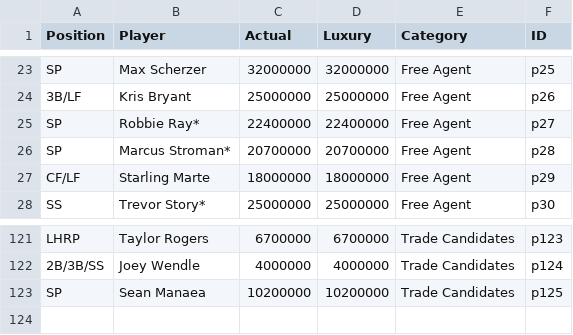
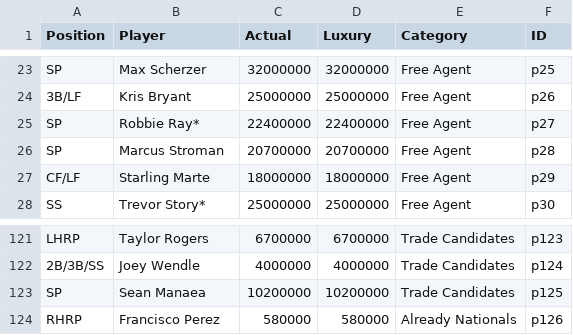
Before and after one commit to jamesohara08/NatsGMProject, a CSV file: nats.csv, drawn as a sheet; only a part is shown, gaps mark what is left out.

Commit message:
Update nats.csv

```diff
--- a/nats.csv
+++ b/nats.csv
@@ -25,3 +25,3 @@ SP,Max Scherzer,32000000,32000000,Free Agent,p25
 SP,Robbie Ray*,22400000,22400000,Free Agent,p27
-SP,Marcus Stroman*,20700000,20700000,Free Agent,p28
+SP,Marcus Stroman,20700000,20700000,Free Agent,p28
 CF/LF,Starling Marte,18000000,18000000,Free Agent,p29
@@ -123 +123,2 @@ LHRP,Taylor Rogers,6700000,6700000,Trade Candidates,p123
 SP,Sean Manaea,10200000,10200000,Trade Candidates,p125
+RHRP,Francisco Perez,580000,580000,Already Nationals,p126
```
